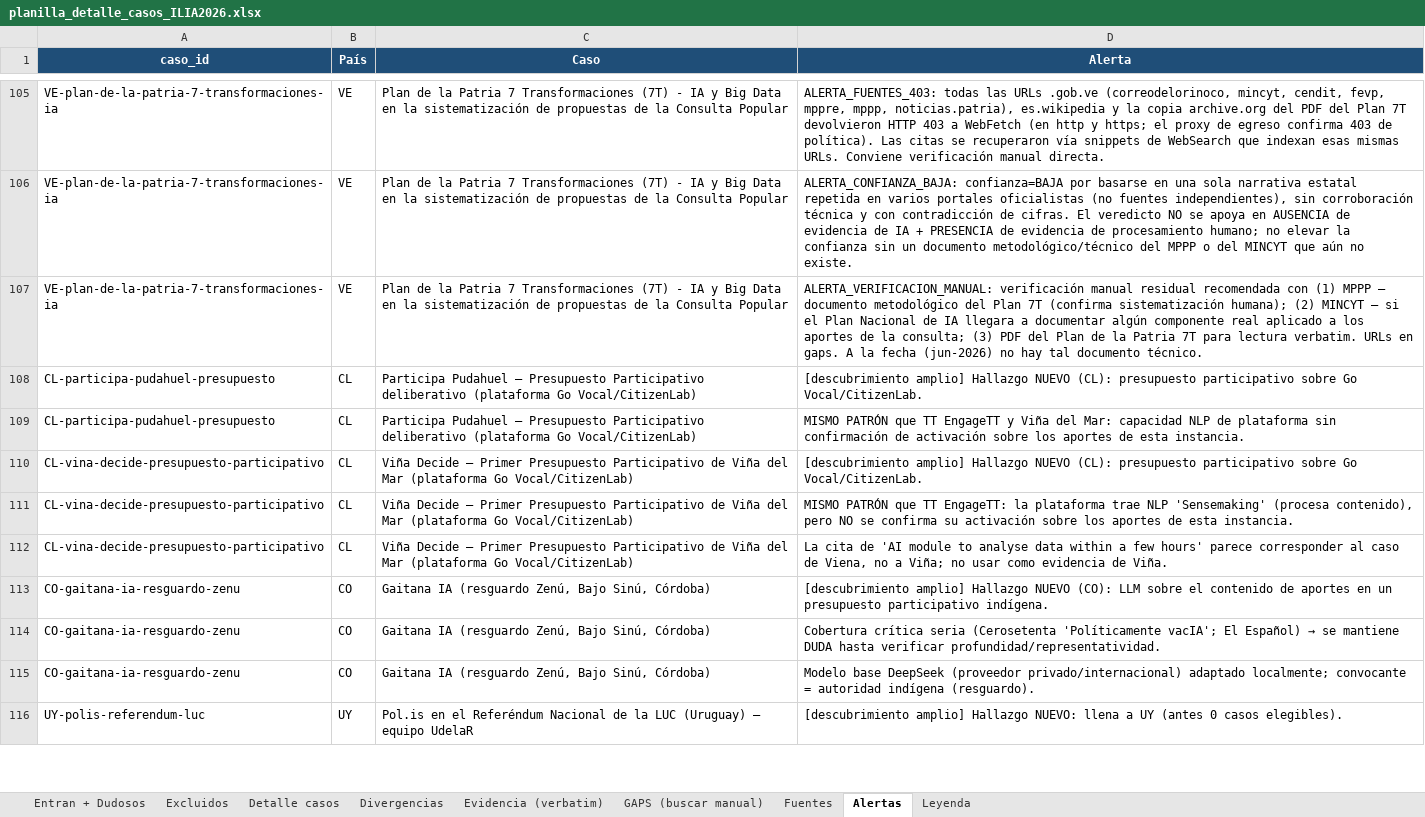
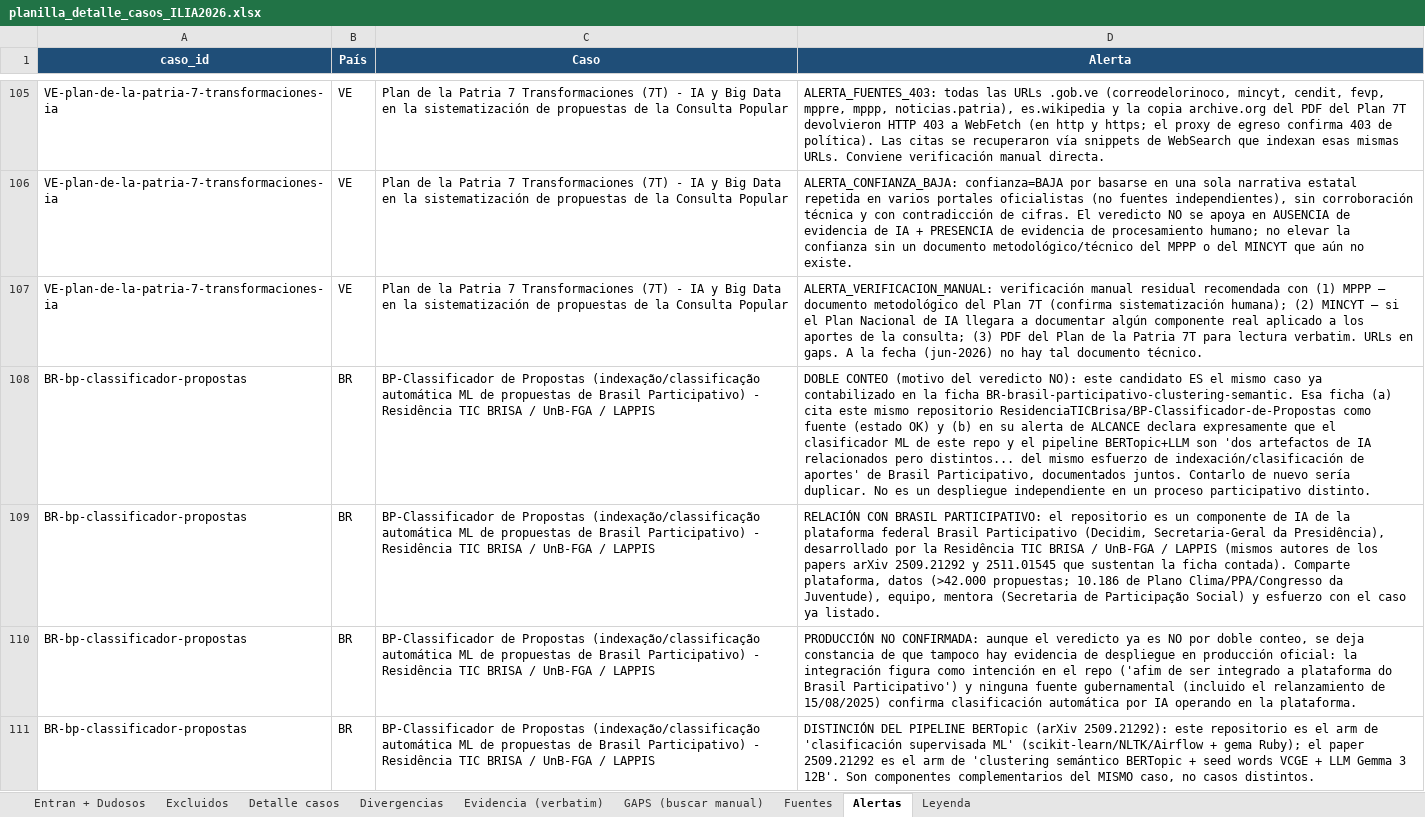
Before and after one commit to aplicaciones-foresight/ilia26-participacion, an Excel workbook: data/gates/planilla_detalle_casos_ILIA2026.xlsx, sheet Alertas, drawn as a sheet; only a part is shown, gaps mark what is left out; the shorter side is filled out with more unchanged rows; values as stored, in another font and other column widths than the file's, no borders; the diff covers the shown part only; the diff names each change by its address in the sheet, - before the commit and + after, or states it on an @@ line.

```diff
--- a/data/gates/planilla_detalle_casos_ILIA2026.xlsx (sheet Alertas)
+++ b/data/gates/planilla_detalle_casos_ILIA2026.xlsx (sheet Alertas)
+row 108: BR-bp-classificador-propostas | BR | BP-Classificador de Propostas (indexação/classificação automática ML de propuestas de Brasil Participativo) - Residência TIC BRISA / UnB-FGA / LAPPIS | DOBLE CONTEO (motivo del veredicto NO): este candidato ES el mismo caso ya contabilizado en la ficha BR-brasil-participativo-clustering-semantic. Esa ficha (a) cita este mismo repositorio ResidenciaTICBrisa/BP-Classificador-de-Propostas como fuente (estado OK) y (b) en su alerta de ALCANCE declara expresamente que el clasificador ML de este repo y el pipeline BERTopic+LLM son 'dos artefactos de IA relacionados pero distintos... del mismo esfuerzo de indexación/clasificación de aportes' de Brasil Participativo, documentados juntos. Contarlo de nuevo sería duplicar. No es un despliegue independiente en un proceso participativo distinto.
+row 109: BR-bp-classificador-propostas | BR | BP-Classificador de Propostas (indexação/classificação automática ML de propuestas de Brasil Participativo) - Residência TIC BRISA / UnB-FGA / LAPPIS | RELACIÓN CON BRASIL PARTICIPATIVO: el repositorio es un componente de IA de la plataforma federal Brasil Participativo (Decidim, Secretaria-Geral da Presidência), desarrollado por la Residência TIC BRISA / UnB-FGA / LAPPIS (mismos autores de los papers arXiv 2509.21292 y 2511.01545 que sustentan la ficha contada). Comparte plataforma, datos (>42.000 propuestas; 10.186 de Plano Clima/PPA/Congresso da Juventude), equipo, mentora (Secretaria de Participação Social) y esfuerzo con el caso ya listado.
+row 110: BR-bp-classificador-propostas | BR | BP-Classificador de Propostas (indexação/classificação automática ML de propuestas de Brasil Participativo) - Residência TIC BRISA / UnB-FGA / LAPPIS | PRODUCCIÓN NO CONFIRMADA: aunque el veredicto ya es NO por doble conteo, se deja constancia de que tampoco hay evidencia de despliegue en producción oficial: la integración figura como intención en el repo ('afim de ser integrado a plataforma do Brasil Participativo') y ninguna fuente gubernamental (incluido el relanzamiento de 15/08/2025) confirma clasificación automática por IA operando en la plataforma.
+row 111: BR-bp-classificador-propostas | BR | BP-Classificador de Propostas (indexação/classificação automática ML de propuestas de Brasil Participativo) - Residência TIC BRISA / UnB-FGA / LAPPIS | DISTINCIÓN DEL PIPELINE BERTopic (arXiv 2509.21292): este repositorio es el arm de 'clasificación supervisada ML' (scikit-learn/NLTK/Airflow + gema Ruby); el paper 2509.21292 es el arm de 'clustering semántico BERTopic + seed words VCGE + LLM Gemma 3 12B'. Son componentes complementarios del MISMO caso, no casos distintos.
```
Also changed, not shown: 37 added rows elsewhere in this sheet, sheet Fuentes, sheet GAPS (buscar manual), sheet Detalle casos, sheet Excluidos, sheet Evidencia (verbatim), sheet Entran + Dudosos, 52 other files.
